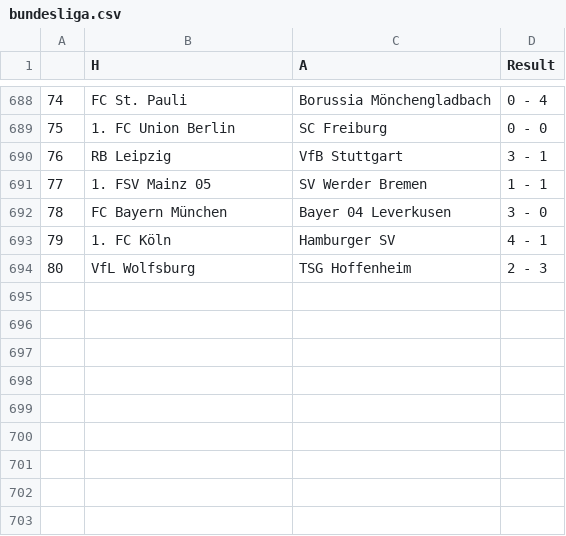
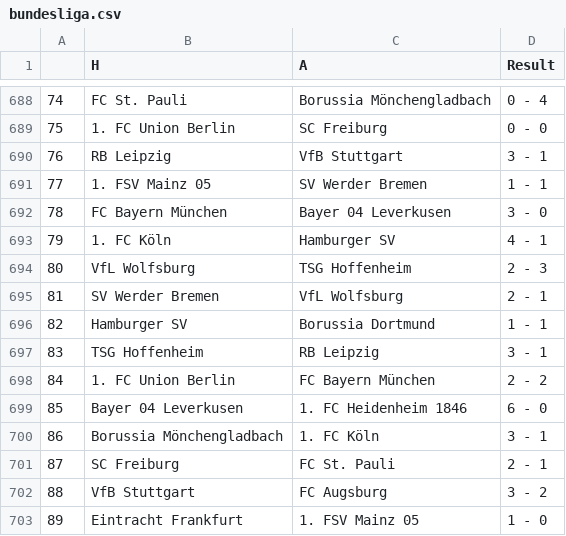
Before and after one commit to AmirBih/pred-rez-bundesliga, a CSV file: bundesliga.csv, drawn as a sheet; only a part is shown, gaps mark what is left out; the diff names each change by its address in the sheet, - before the commit and + after, or states it on an @@ line.

```diff
--- a/bundesliga.csv
+++ b/bundesliga.csv
+row 695: 81 | SV Werder Bremen | VfL Wolfsburg | 2 - 1
+row 696: 82 | Hamburger SV | Borussia Dortmund | 1 - 1
+row 697: 83 | TSG Hoffenheim | RB Leipzig | 3 - 1
+row 698: 84 | 1. FC Union Berlin | FC Bayern München | 2 - 2
+row 699: 85 | Bayer 04 Leverkusen | 1. FC Heidenheim 1846 | 6 - 0
+row 700: 86 | Borussia Mönchengladbach | 1. FC Köln | 3 - 1
+row 701: 87 | SC Freiburg | FC St. Pauli | 2 - 1
+row 702: 88 | VfB Stuttgart | FC Augsburg | 3 - 2
+row 703: 89 | Eintracht Frankfurt | 1. FSV Mainz 05 | 1 - 0
```
Also changed, not shown: bundesliga-2025.csv, kodirani_bl.csv, 7 other files.
